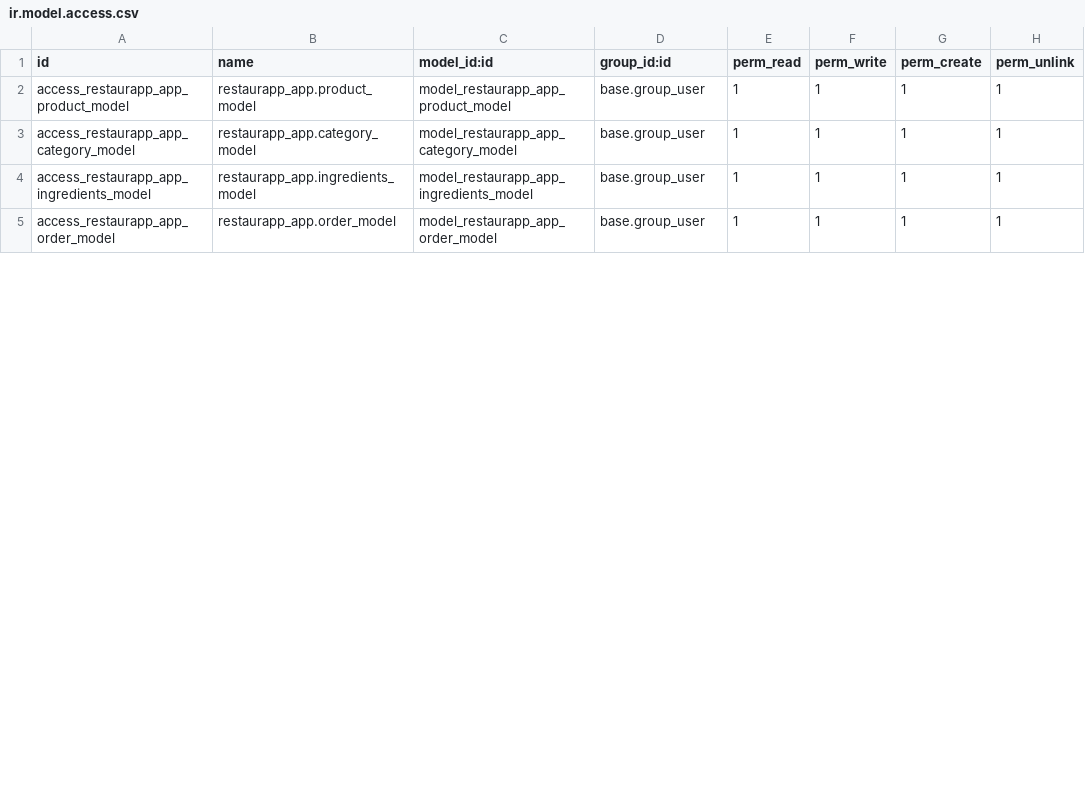
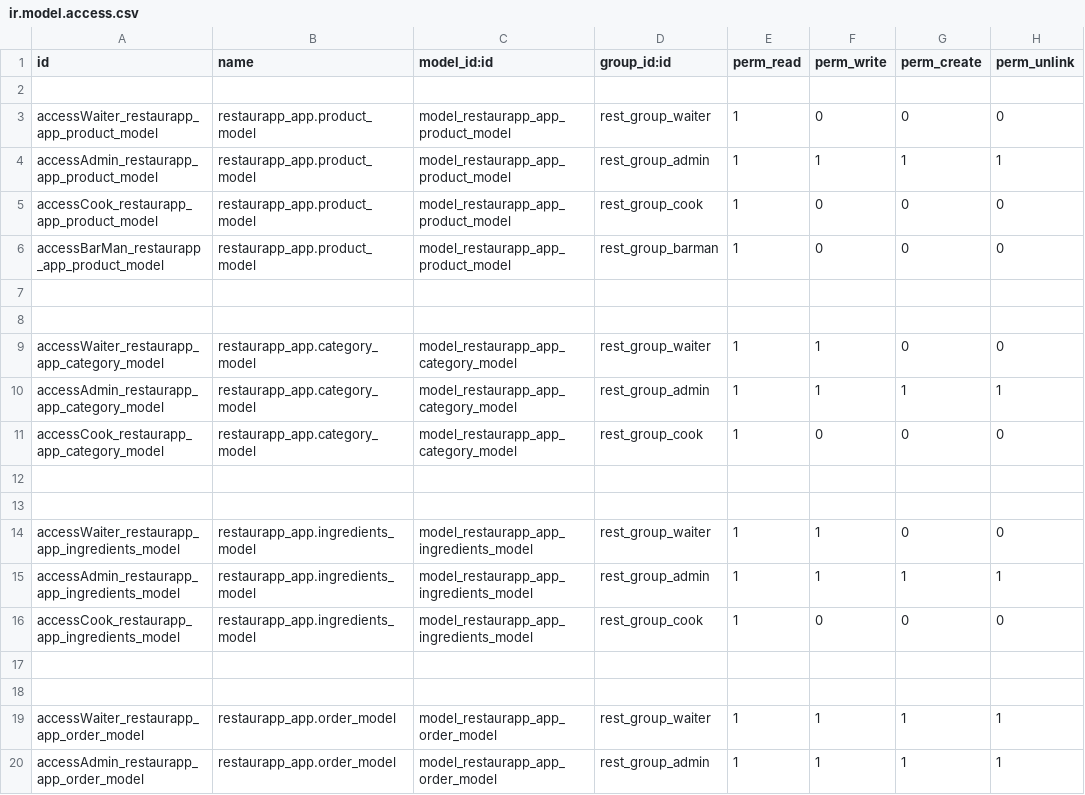
Before and after one commit to rdlhh/restaurapp_app, a CSV file: security/ir.model.access.csv, drawn as a sheet; only a part is shown; the diff covers the shown part only.

```diff
--- a/security/ir.model.access.csv
+++ b/security/ir.model.access.csv
@@ -1,5 +1,20 @@
 id,name,model_id:id,group_id:id,perm_read,perm_write,perm_create,perm_unlink
-access_restaurapp_app_product_model,restaurapp_app.product_model,model_restaurapp_app_product_model,base.group_user,1,1,1,1
-access_restaurapp_app_category_model,restaurapp_app.category_model,model_restaurapp_app_category_model,base.group_user,1,1,1,1
-access_restaurapp_app_ingredients_model,restaurapp_app.ingredients_model,model_restaurapp_app_ingredients_model,base.group_user,1,1,1,1
-access_restaurapp_app_order_model,restaurapp_app.order_model,model_restaurapp_app_order_model,base.group_user,1,1,1,1
+
+accessWaiter_restaurapp_app_product_model,restaurapp_app.product_model,model_restaurapp_app_product_model,rest_group_waiter,1,0,0,0
+accessAdmin_restaurapp_app_product_model,restaurapp_app.product_model,model_restaurapp_app_product_model,rest_group_admin,1,1,1,1
+accessCook_restaurapp_app_product_model,restaurapp_app.product_model,model_restaurapp_app_product_model,rest_group_cook,1,0,0,0
+accessBarMan_restaurapp_app_product_model,restaurapp_app.product_model,model_restaurapp_app_product_model,rest_group_barman,1,0,0,0
+
+
+accessWaiter_restaurapp_app_category_model,restaurapp_app.category_model,model_restaurapp_app_category_model,rest_group_waiter,1,1,0,0
+accessAdmin_restaurapp_app_category_model,restaurapp_app.category_model,model_restaurapp_app_category_model,rest_group_admin,1,1,1,1
+accessCook_restaurapp_app_category_model,restaurapp_app.category_model,model_restaurapp_app_category_model,rest_group_cook,1,0,0,0
+
+
+accessWaiter_restaurapp_app_ingredients_model,restaurapp_app.ingredients_model,model_restaurapp_app_ingredients_model,rest_group_waiter,1,1,0,0
+accessAdmin_restaurapp_app_ingredients_model,restaurapp_app.ingredients_model,model_restaurapp_app_ingredients_model,rest_group_admin,1,1,1,1
+accessCook_restaurapp_app_ingredients_model,restaurapp_app.ingredients_model,model_restaurapp_app_ingredients_model,rest_group_cook,1,0,0,0
+
+
+accessWaiter_restaurapp_app_order_model,restaurapp_app.order_model,model_restaurapp_app_order_model,rest_group_waiter,1,1,1,1
+accessAdmin_restaurapp_app_order_model,restaurapp_app.order_model,model_restaurapp_app_order_model,rest_group_admin,1,1,1,1
```
Also changed, not shown: 13 added rows and 6 edited cells elsewhere in this file, 7 other files.
